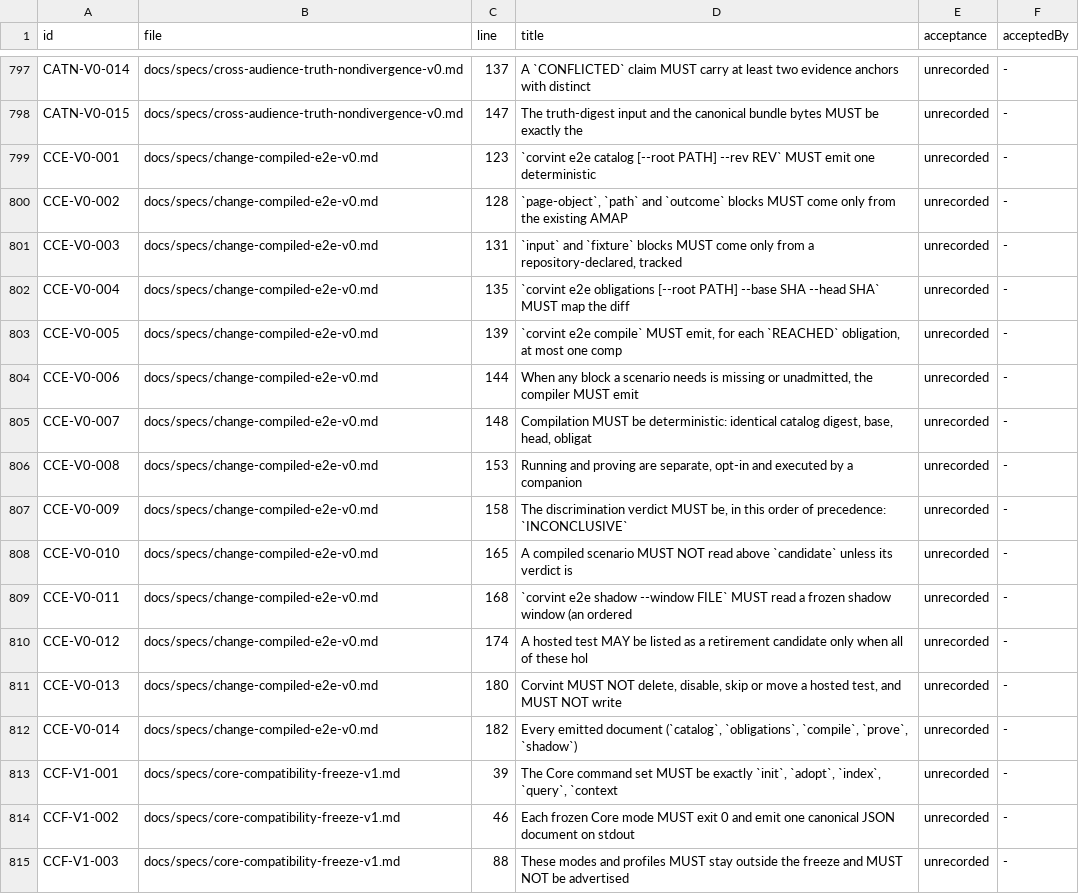
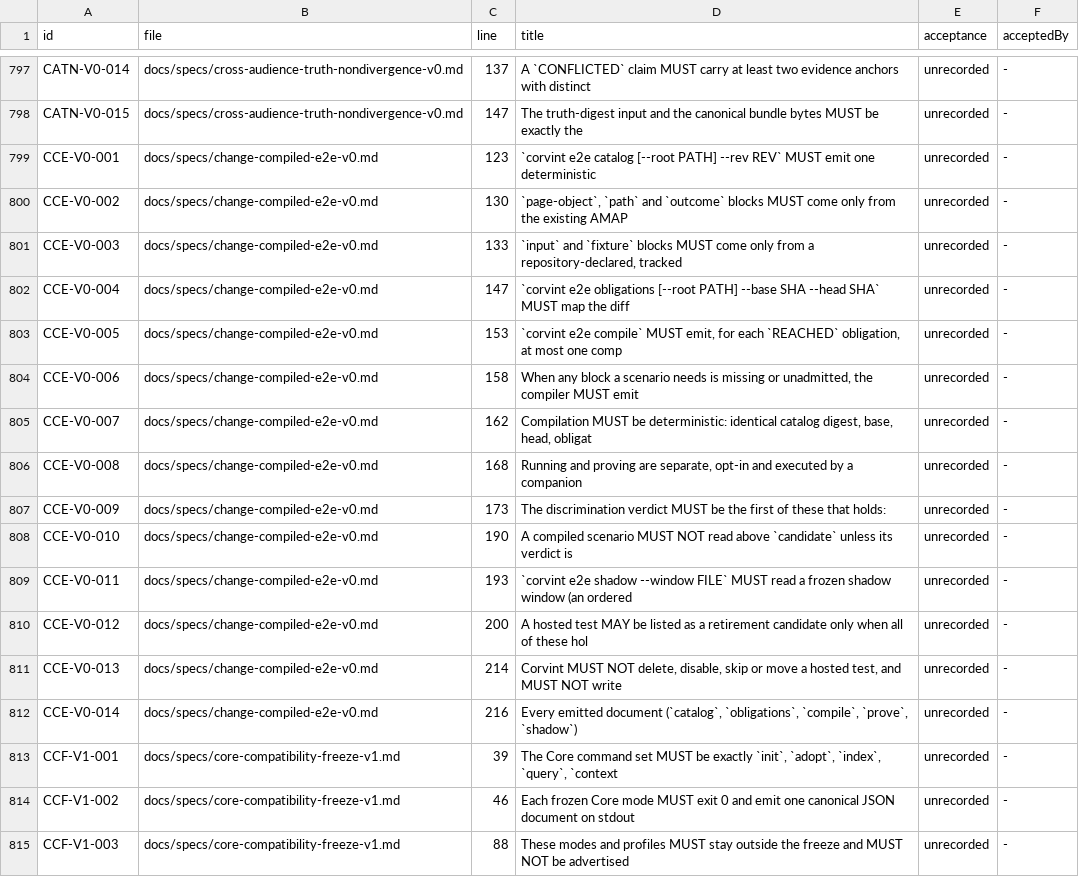
Before and after one commit to beamfall/corvint, a TSV file: docs/specs/REQUIREMENTS.tsv, drawn as a sheet; only a part is shown, gaps mark what is left out.

Commit message:
specs: CCE-V0 review fixes (verdict ladder, killed controls, candidate minimums, out paths, schema, digest, truncation)

```diff
--- a/docs/specs/REQUIREMENTS.tsv
+++ b/docs/specs/REQUIREMENTS.tsv
@@ -799,15 +799,15 @@ CATN-V0-015	docs/specs/cross-audience-truth-nondivergence-v0.md	147	The truth-di
 CCE-V0-001	docs/specs/change-compiled-e2e-v0.md	123	`corvint e2e catalog [--root PATH] --rev REV` MUST emit one deterministic	unrecorded	-
-CCE-V0-002	docs/specs/change-compiled-e2e-v0.md	128	`page-object`, `path` and `outcome` blocks MUST come only from the existing AMAP	unrecorded	-
-CCE-V0-003	docs/specs/change-compiled-e2e-v0.md	131	`input` and `fixture` blocks MUST come only from a repository-declared, tracked	unrecorded	-
-CCE-V0-004	docs/specs/change-compiled-e2e-v0.md	135	`corvint e2e obligations [--root PATH] --base SHA --head SHA` MUST map the diff	unrecorded	-
-CCE-V0-005	docs/specs/change-compiled-e2e-v0.md	139	`corvint e2e compile` MUST emit, for each `REACHED` obligation, at most one comp	unrecorded	-
-CCE-V0-006	docs/specs/change-compiled-e2e-v0.md	144	When any block a scenario needs is missing or unadmitted, the compiler MUST emit	unrecorded	-
-CCE-V0-007	docs/specs/change-compiled-e2e-v0.md	148	Compilation MUST be deterministic: identical catalog digest, base, head, obligat	unrecorded	-
-CCE-V0-008	docs/specs/change-compiled-e2e-v0.md	153	Running and proving are separate, opt-in and executed by a companion	unrecorded	-
-CCE-V0-009	docs/specs/change-compiled-e2e-v0.md	158	The discrimination verdict MUST be, in this order of precedence: `INCONCLUSIVE`	unrecorded	-
-CCE-V0-010	docs/specs/change-compiled-e2e-v0.md	165	A compiled scenario MUST NOT read above `candidate` unless its verdict is	unrecorded	-
-CCE-V0-011	docs/specs/change-compiled-e2e-v0.md	168	`corvint e2e shadow --window FILE` MUST read a frozen shadow window (an ordered	unrecorded	-
-CCE-V0-012	docs/specs/change-compiled-e2e-v0.md	174	A hosted test MAY be listed as a retirement candidate only when all of these hol	unrecorded	-
-CCE-V0-013	docs/specs/change-compiled-e2e-v0.md	180	Corvint MUST NOT delete, disable, skip or move a hosted test, and MUST NOT write	unrecorded	-
-CCE-V0-014	docs/specs/change-compiled-e2e-v0.md	182	Every emitted document (`catalog`, `obligations`, `compile`, `prove`, `shadow`)	unrecorded	-
+CCE-V0-002	docs/specs/change-compiled-e2e-v0.md	130	`page-object`, `path` and `outcome` blocks MUST come only from the existing AMAP	unrecorded	-
+CCE-V0-003	docs/specs/change-compiled-e2e-v0.md	133	`input` and `fixture` blocks MUST come only from a repository-declared, tracked	unrecorded	-
+CCE-V0-004	docs/specs/change-compiled-e2e-v0.md	147	`corvint e2e obligations [--root PATH] --base SHA --head SHA` MUST map the diff	unrecorded	-
+CCE-V0-005	docs/specs/change-compiled-e2e-v0.md	153	`corvint e2e compile` MUST emit, for each `REACHED` obligation, at most one comp	unrecorded	-
+CCE-V0-006	docs/specs/change-compiled-e2e-v0.md	158	When any block a scenario needs is missing or unadmitted, the compiler MUST emit	unrecorded	-
+CCE-V0-007	docs/specs/change-compiled-e2e-v0.md	162	Compilation MUST be deterministic: identical catalog digest, base, head, obligat	unrecorded	-
+CCE-V0-008	docs/specs/change-compiled-e2e-v0.md	168	Running and proving are separate, opt-in and executed by a companion	unrecorded	-
+CCE-V0-009	docs/specs/change-compiled-e2e-v0.md	173	The discrimination verdict MUST be the first of these that holds:	unrecorded	-
+CCE-V0-010	docs/specs/change-compiled-e2e-v0.md	190	A compiled scenario MUST NOT read above `candidate` unless its verdict is	unrecorded	-
+CCE-V0-011	docs/specs/change-compiled-e2e-v0.md	193	`corvint e2e shadow --window FILE` MUST read a frozen shadow window (an ordered	unrecorded	-
+CCE-V0-012	docs/specs/change-compiled-e2e-v0.md	200	A hosted test MAY be listed as a retirement candidate only when all of these hol	unrecorded	-
+CCE-V0-013	docs/specs/change-compiled-e2e-v0.md	214	Corvint MUST NOT delete, disable, skip or move a hosted test, and MUST NOT write	unrecorded	-
+CCE-V0-014	docs/specs/change-compiled-e2e-v0.md	216	Every emitted document (`catalog`, `obligations`, `compile`, `prove`, `shadow`)	unrecorded	-
 CCF-V1-001	docs/specs/core-compatibility-freeze-v1.md	39	The Core command set MUST be exactly `init`, `adopt`, `index`, `query`, `context	unrecorded	-
```
Also changed, not shown: 2 other files.
